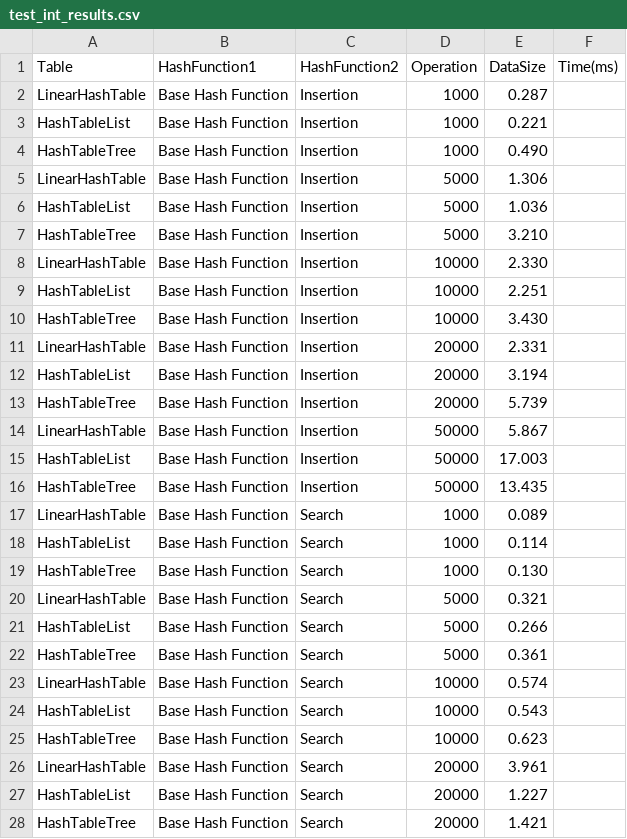
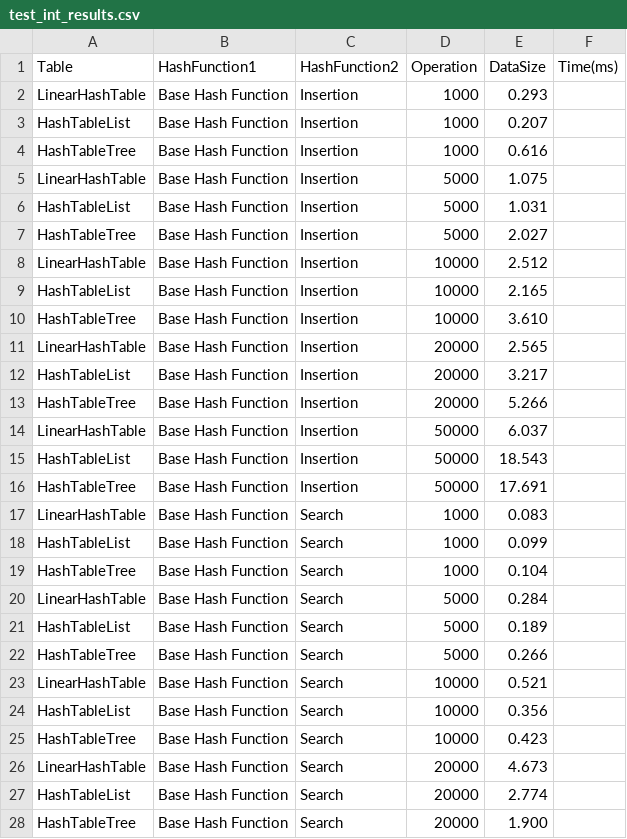
Before and after one commit to buddyuchiha/CourseWork, a CSV file: results/test_int_results.csv, drawn as a sheet; only a part is shown; the diff covers the shown part only.

```diff
--- a/results/test_int_results.csv
+++ b/results/test_int_results.csv
@@ -1,28 +1,28 @@
 Table,HashFunction1,HashFunction2,Operation,DataSize,Time(ms)
-LinearHashTable,Base Hash Function,Insertion,1000,0.287
-HashTableList,Base Hash Function,Insertion,1000,0.221
-HashTableTree,Base Hash Function,Insertion,1000,0.490
-LinearHashTable,Base Hash Function,Insertion,5000,1.306
-HashTableList,Base Hash Function,Insertion,5000,1.036
-HashTableTree,Base Hash Function,Insertion,5000,3.210
-LinearHashTable,Base Hash Function,Insertion,10000,2.330
-HashTableList,Base Hash Function,Insertion,10000,2.251
-HashTableTree,Base Hash Function,Insertion,10000,3.430
-LinearHashTable,Base Hash Function,Insertion,20000,2.331
-HashTableList,Base Hash Function,Insertion,20000,3.194
-HashTableTree,Base Hash Function,Insertion,20000,5.739
-LinearHashTable,Base Hash Function,Insertion,50000,5.867
-HashTableList,Base Hash Function,Insertion,50000,17.003
-HashTableTree,Base Hash Function,Insertion,50000,13.435
-LinearHashTable,Base Hash Function,Search,1000,0.089
-HashTableList,Base Hash Function,Search,1000,0.114
-HashTableTree,Base Hash Function,Search,1000,0.130
-LinearHashTable,Base Hash Function,Search,5000,0.321
-HashTableList,Base Hash Function,Search,5000,0.266
-HashTableTree,Base Hash Function,Search,5000,0.361
-LinearHashTable,Base Hash Function,Search,10000,0.574
-HashTableList,Base Hash Function,Search,10000,0.543
-HashTableTree,Base Hash Function,Search,10000,0.623
-LinearHashTable,Base Hash Function,Search,20000,3.961
-HashTableList,Base Hash Function,Search,20000,1.227
-HashTableTree,Base Hash Function,Search,20000,1.421
+LinearHashTable,Base Hash Function,Insertion,1000,0.293
+HashTableList,Base Hash Function,Insertion,1000,0.207
+HashTableTree,Base Hash Function,Insertion,1000,0.616
+LinearHashTable,Base Hash Function,Insertion,5000,1.075
+HashTableList,Base Hash Function,Insertion,5000,1.031
+HashTableTree,Base Hash Function,Insertion,5000,2.027
+LinearHashTable,Base Hash Function,Insertion,10000,2.512
+HashTableList,Base Hash Function,Insertion,10000,2.165
+HashTableTree,Base Hash Function,Insertion,10000,3.610
+LinearHashTable,Base Hash Function,Insertion,20000,2.565
+HashTableList,Base Hash Function,Insertion,20000,3.217
+HashTableTree,Base Hash Function,Insertion,20000,5.266
+LinearHashTable,Base Hash Function,Insertion,50000,6.037
+HashTableList,Base Hash Function,Insertion,50000,18.543
+HashTableTree,Base Hash Function,Insertion,50000,17.691
+LinearHashTable,Base Hash Function,Search,1000,0.083
+HashTableList,Base Hash Function,Search,1000,0.099
+HashTableTree,Base Hash Function,Search,1000,0.104
+LinearHashTable,Base Hash Function,Search,5000,0.284
+HashTableList,Base Hash Function,Search,5000,0.189
+HashTableTree,Base Hash Function,Search,5000,0.266
+LinearHashTable,Base Hash Function,Search,10000,0.521
+HashTableList,Base Hash Function,Search,10000,0.356
+HashTableTree,Base Hash Function,Search,10000,0.423
+LinearHashTable,Base Hash Function,Search,20000,4.673
+HashTableList,Base Hash Function,Search,20000,2.774
+HashTableTree,Base Hash Function,Search,20000,1.900
```
Also changed, not shown: 105 edited cells elsewhere in this file, results/test_double_int_results.csv, 4 other files.
